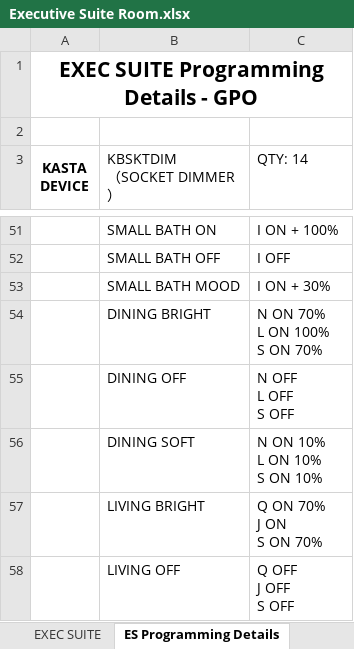
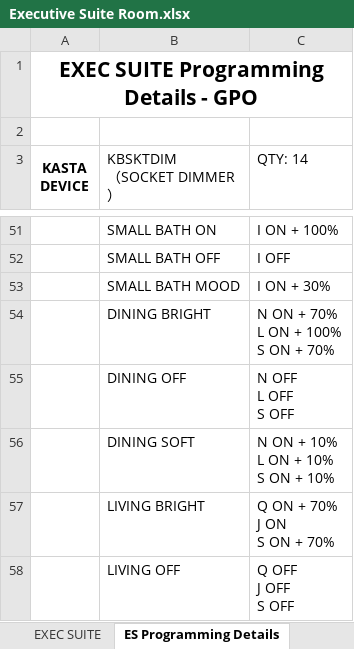
Before and after one commit to ShizeLiu666/excel2json, an Excel workbook: input/Executive Suite Room.xlsx, sheet ES Programming Details, drawn as a sheet; only a part is shown, gaps mark what is left out; values as stored, in another font and other column widths than the file's, no borders; ↵ is a line break in a cell; the diff covers the shown part only; the diff names each change by its address in the sheet, - before the commit and + after, or states it on an @@ line.

```diff
--- a/input/Executive Suite Room.xlsx (sheet ES Programming Details)
+++ b/input/Executive Suite Room.xlsx (sheet ES Programming Details)
-C54 (QTY: 14): N ON 70% ↵ L ON 100% ↵ S ON 70%
+C54 (QTY: 14): N ON + 70% ↵ L ON + 100% ↵ S ON + 70%
-C56 (QTY: 14): N ON 10% ↵ L ON 10% ↵ S ON 10%
+C56 (QTY: 14): N ON + 10% ↵ L ON + 10% ↵ S ON + 10%
-C57 (QTY: 14): Q ON 70% ↵ J ON ↵ S ON 70%
+C57 (QTY: 14): Q ON + 70% ↵ J ON ↵ S ON + 70%
```
Also changed, not shown: 5 edited cells elsewhere in this sheet, 6 other files.
